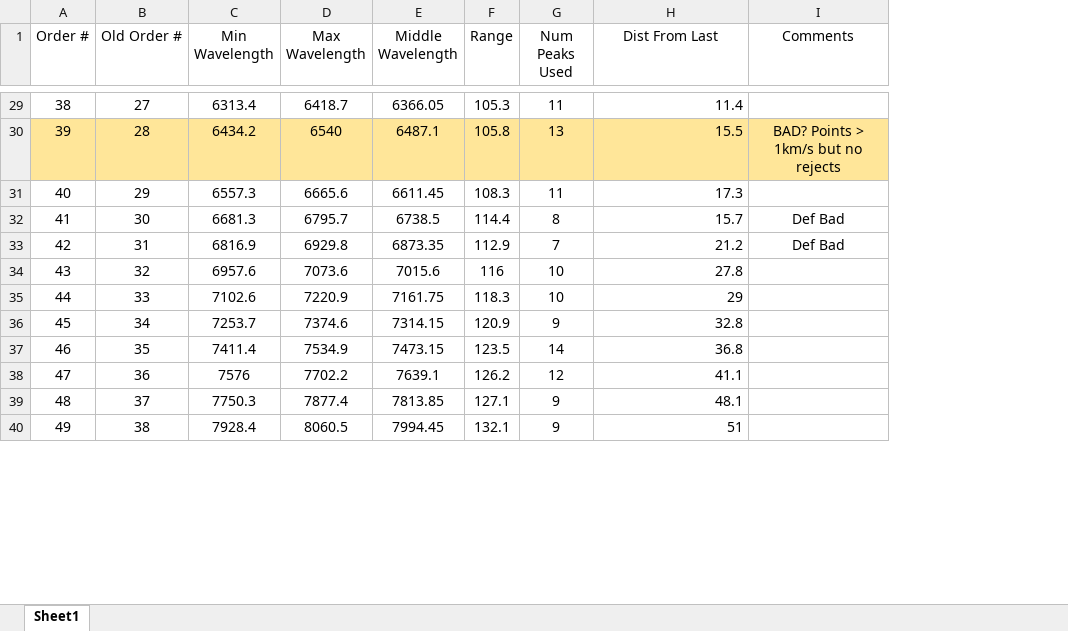
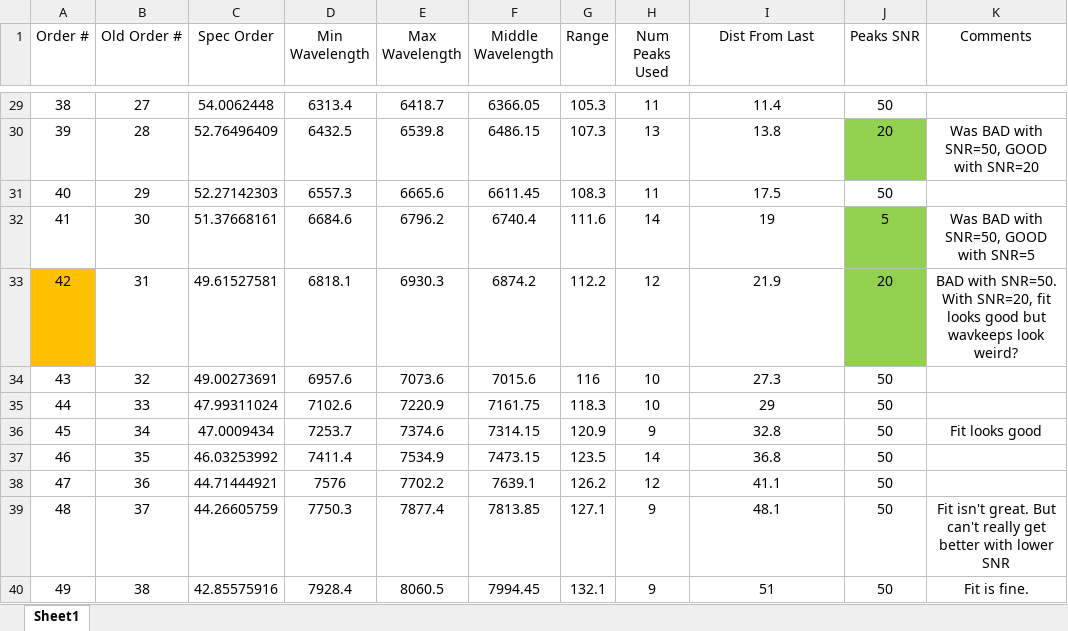
Before and after one commit to dkrolikowski/coudereduction, an Excel workbook: OrderInfo.xlsx, sheet Sheet1, drawn as a sheet; only a part is shown, gaps mark what is left out; values as stored, in another font and other column widths than the file's, no borders; charts and pictures and conditional formats not drawn; addresses are those after the commit; the diff covers the shown part only; the diff names each change by its address in the sheet, - before the commit and + after, or states it on an @@ line.

Commit message:
Went through and inspected fits closely, most good a couple bad. Changed a few variables/functions. Excel sheet updated with closely inspected comments.

```diff
--- a/OrderInfo.xlsx (sheet Sheet1)
+++ b/OrderInfo.xlsx (sheet Sheet1)
+column C (Spec Order), rows 29-40: 54.0062448 | 52.76496409 | 52.27142303 | 51.37668161 | 49.61527581 | 49.00273691 | 47.99311024 | 47.0009434 | 46.03253992 | 44.71444921 | 44.26605759 | 42.85575916
+column J (Peaks SNR), rows 29-40: 50 | 20 | 50 | 5 | 20 | 50 | 50 | 50 | 50 | 50 | 50 | 50
-I29:I40 alignment: right
+I29:I40 alignment: center
-A30:B30 fill: #FFE699
+A30:B30 fill: none
-D30 (Min Wavelength): 6434.2
+D30 (Min Wavelength): 6432.5
-D30:I30 fill: #FFE699
+D30:I30 fill: none
-E30 (Max Wavelength): 6540
+E30 (Max Wavelength): 6539.8
-F30 (Middle Wavelength): 6487.1
+F30 (Middle Wavelength): 6486.15
-G30 (Range): 105.8
+G30 (Range): 107.3
-I30 (Dist From Last): 15.5
+I30 (Dist From Last): 13.8
-K30 (Comments): BAD? Points > 1km/s but no rejects
+K30 (Comments): Was BAD with SNR=50, GOOD with SNR=20
-K30 fill: #FFE699
+K30 fill: none
-I31 (Dist From Last): 17.3
+I31 (Dist From Last): 17.5
-D32 (Min Wavelength): 6681.3
+D32 (Min Wavelength): 6684.6
-E32 (Max Wavelength): 6795.7
+E32 (Max Wavelength): 6796.2
-F32 (Middle Wavelength): 6738.5
+F32 (Middle Wavelength): 6740.4
-G32 (Range): 114.4
+G32 (Range): 111.6
-H32 (Num Peaks Used): 8
+H32 (Num Peaks Used): 14
-I32 (Dist From Last): 15.7
+I32 (Dist From Last): 19
-K32 (Comments): Def Bad
+K32 (Comments): Was BAD with SNR=50, GOOD with SNR=5
-A33 fill: none
+A33 fill: #FFC000
-D33 (Min Wavelength): 6816.9
+D33 (Min Wavelength): 6818.1
-E33 (Max Wavelength): 6929.8
+E33 (Max Wavelength): 6930.3
-F33 (Middle Wavelength): 6873.35
+F33 (Middle Wavelength): 6874.2
-G33 (Range): 112.9
+G33 (Range): 112.2
-H33 (Num Peaks Used): 7
+H33 (Num Peaks Used): 12
-I33 (Dist From Last): 21.2
+I33 (Dist From Last): 21.9
-K33 (Comments): Def Bad
+K33 (Comments): BAD with SNR=50. With SNR=20, fit looks good but wavkeeps look weird?
-I34 (Dist From Last): 27.8
+I34 (Dist From Last): 27.3
-K36 (Comments): (empty)
+K36 (Comments): Fit looks good
-K39 (Comments): (empty)
+K39 (Comments): Fit isn't great. But can't really get better with lower SNR
-K40 (Comments): (empty)
+K40 (Comments): Fit is fine.
```
Also changed, not shown: 78 edited cells and cell formats elsewhere in this sheet, formulas that keep their value, charts or pictures, 1 other file.
